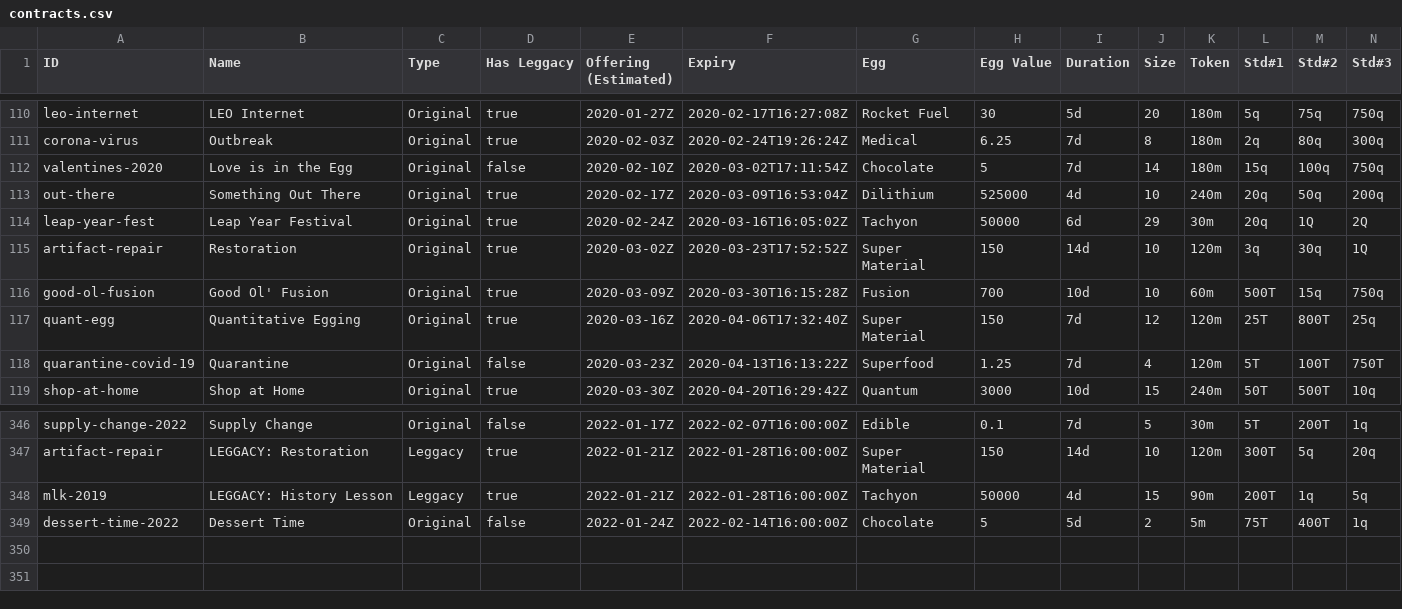
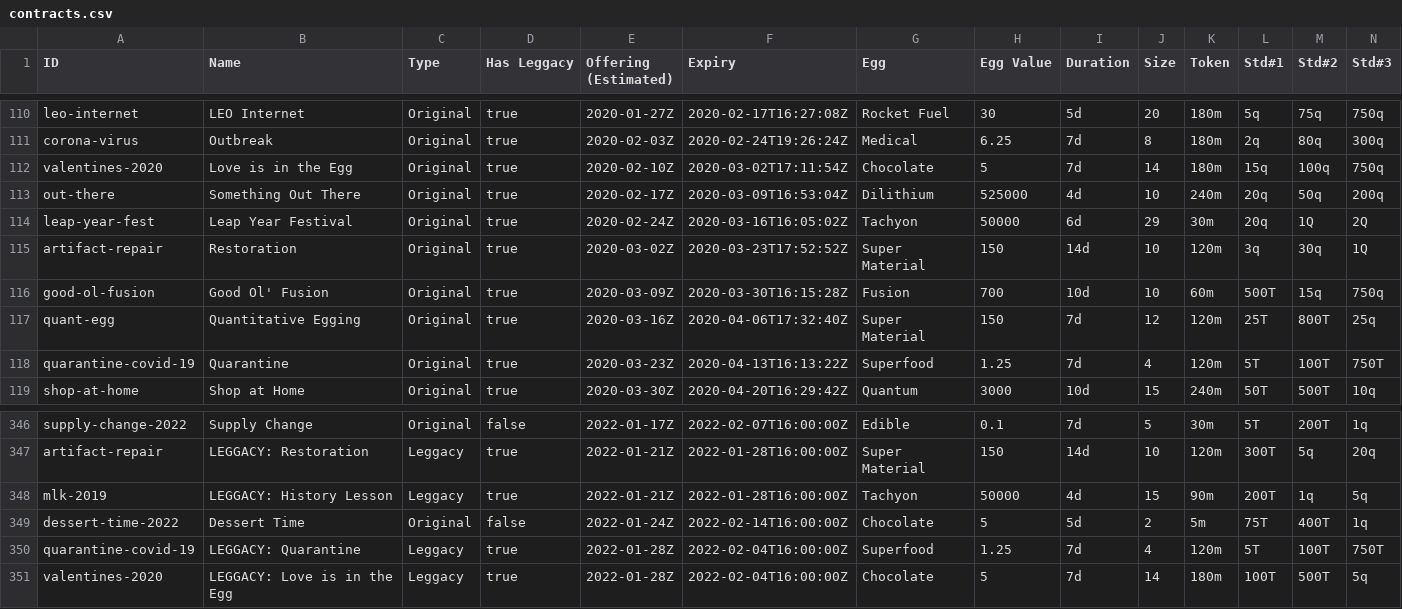
Before and after one commit to fanaticscripter/EggContractor, a CSV file: misc/ContractAggregator/data/contracts.csv, drawn as a sheet; only a part is shown, gaps mark what is left out; rows hold the shown columns only; the diff names each change by its address in the sheet, - before the commit and + after, or states it on an @@ line.

```diff
--- a/misc/ContractAggregator/data/contracts.csv
+++ b/misc/ContractAggregator/data/contracts.csv
-D112 (Has Leggacy): false
+D112 (Has Leggacy): true
-D118 (Has Leggacy): false
+D118 (Has Leggacy): true
+row 350: quarantine-covid-19 | LEGGACY: Quarantine | Leggacy | true | 2022-01-28Z | 2022-02-04T16:00:00Z | Superfood | 1.25 | 7d | 4 | 120m | 5T | 100T | 750T
+row 351: valentines-2020 | LEGGACY: Love is in the Egg | Leggacy | true | 2022-01-28Z | 2022-02-04T16:00:00Z | Chocolate | 5 | 7d | 14 | 180m | 100T | 500T | 5q
```
